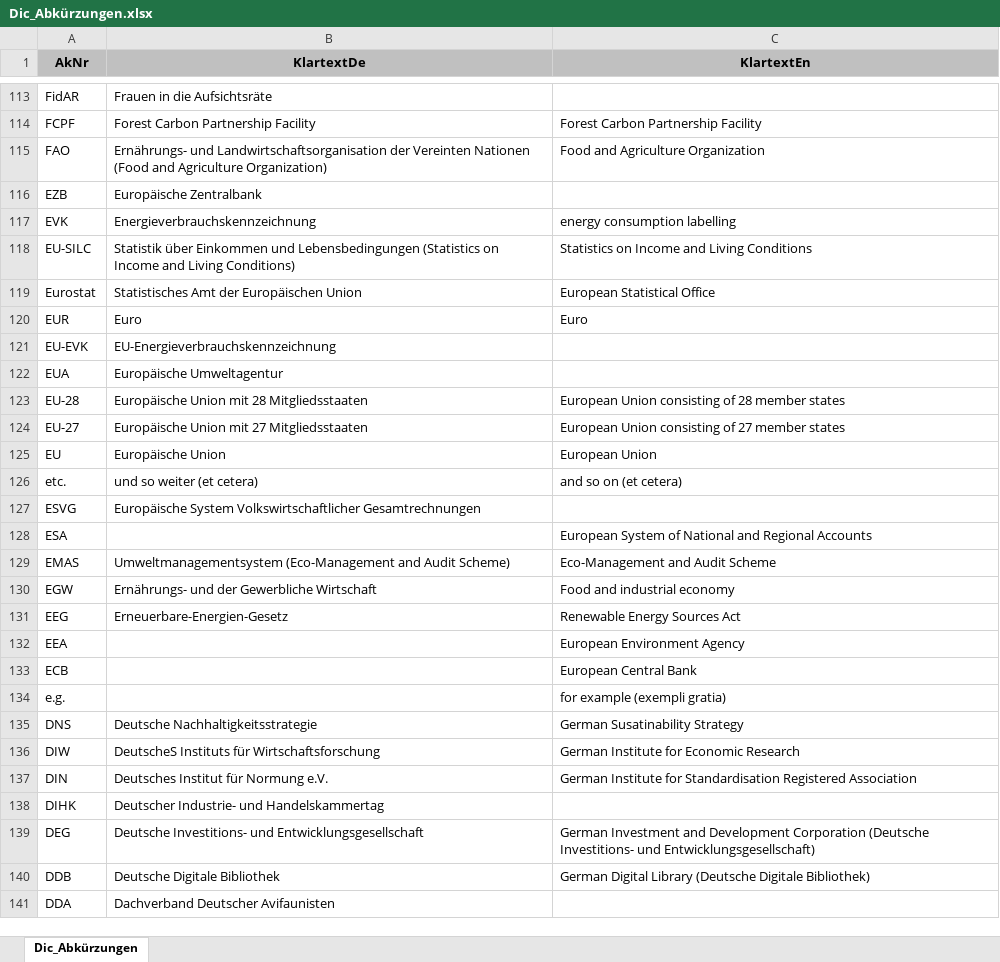
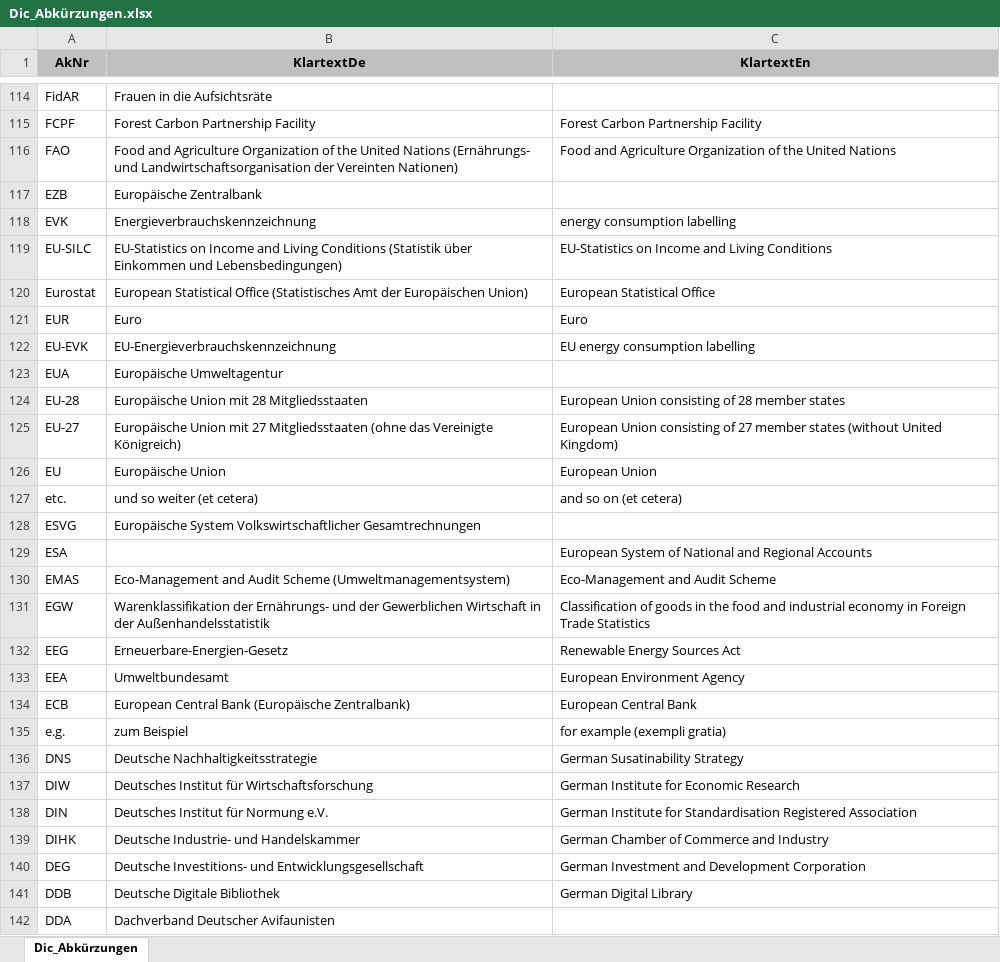
Before and after one commit to DnsUpgradeEnvironment/transfer, an Excel workbook: Dic_Abkürzungen.xlsx, sheet Dic_Abkürzungen, drawn as a sheet; only a part is shown, gaps mark what is left out; values as stored, in another font and other column widths than the file's, no borders; addresses are those after the commit; the diff covers the shown part only; the diff names each change by its address in the sheet, - before the commit and + after, or states it on an @@ line.

```diff
--- a/Dic_Abkürzungen.xlsx (sheet Dic_Abkürzungen)
+++ b/Dic_Abkürzungen.xlsx (sheet Dic_Abkürzungen)
-B116 (KlartextDe): Ernährungs- und Landwirtschaftsorganisation der Vereinten Nationen (Food and Agriculture Organization)
+B116 (KlartextDe): Food and Agriculture Organization of the United Nations (Ernährungs- und Landwirtschaftsorganisation der Vereinten Nationen)
-C116 (KlartextEn): Food and Agriculture Organization
+C116 (KlartextEn): Food and Agriculture Organization of the United Nations
-B119 (KlartextDe): Statistik über Einkommen und Lebensbedingungen (Statistics on Income and Living Conditions)
+B119 (KlartextDe): EU-Statistics on Income and Living Conditions (Statistik über Einkommen und Lebensbedingungen)
-C119 (KlartextEn): Statistics on Income and Living Conditions
+C119 (KlartextEn): EU-Statistics on Income and Living Conditions
-B120 (KlartextDe): Statistisches Amt der Europäischen Union
+B120 (KlartextDe): European Statistical Office (Statistisches Amt der Europäischen Union)
-C122 (KlartextEn): (empty)
+C122 (KlartextEn): EU energy consumption labelling
-B125 (KlartextDe): …27 Mitgliedsstaaten
+B125 (KlartextDe): …27 Mitgliedsstaaten (ohne das Vereinigte Königreich)
-C125 (KlartextEn): …member states
+C125 (KlartextEn): …member states (without United Kingdom)
-B130 (KlartextDe): Umweltmanagementsystem (Eco-Management and Audit Scheme)
+B130 (KlartextDe): Eco-Management and Audit Scheme (Umweltmanagementsystem)
-B131 (KlartextDe): Ernährungs- und der Gewerbliche Wirtschaft
+B131 (KlartextDe): Warenklassifikation der Ernährungs- und der Gewerblichen Wirtschaft in der Außenhandelsstatistik
-C131 (KlartextEn): Food and industrial economy
+C131 (KlartextEn): Classification of goods in the food and industrial economy in Foreign Trade Statistics
-B133 (KlartextDe): (empty)
+B133 (KlartextDe): Umweltbundesamt
-B134 (KlartextDe): (empty)
+B134 (KlartextDe): European Central Bank (Europäische Zentralbank)
-B135 (KlartextDe): (empty)
+B135 (KlartextDe): zum Beispiel
-B137 (KlartextDe): DeutscheS Instituts für Wirtschaftsforschung
+B137 (KlartextDe): Deutsches Institut für Wirtschaftsforschung
-B139 (KlartextDe): Deutscher Industrie- und Handelskammertag
+B139 (KlartextDe): Deutsche Industrie- und Handelskammer
-C139 (KlartextEn): (empty)
+C139 (KlartextEn): German Chamber of Commerce and Industry
-C140 (KlartextEn): …Development Corporation (Deutsche Investitions- und Entwicklungsgesellschaft)
+C140 (KlartextEn): …Development Corporation
-C141 (KlartextEn): German Digital Library (Deutsche Digitale Bibliothek)
+C141 (KlartextEn): German Digital Library
```
Also changed, not shown: 2 added rows and 72 edited cells elsewhere in this sheet, Exp_data.xlsx, Exp_meta.xlsx, 10 other files.
